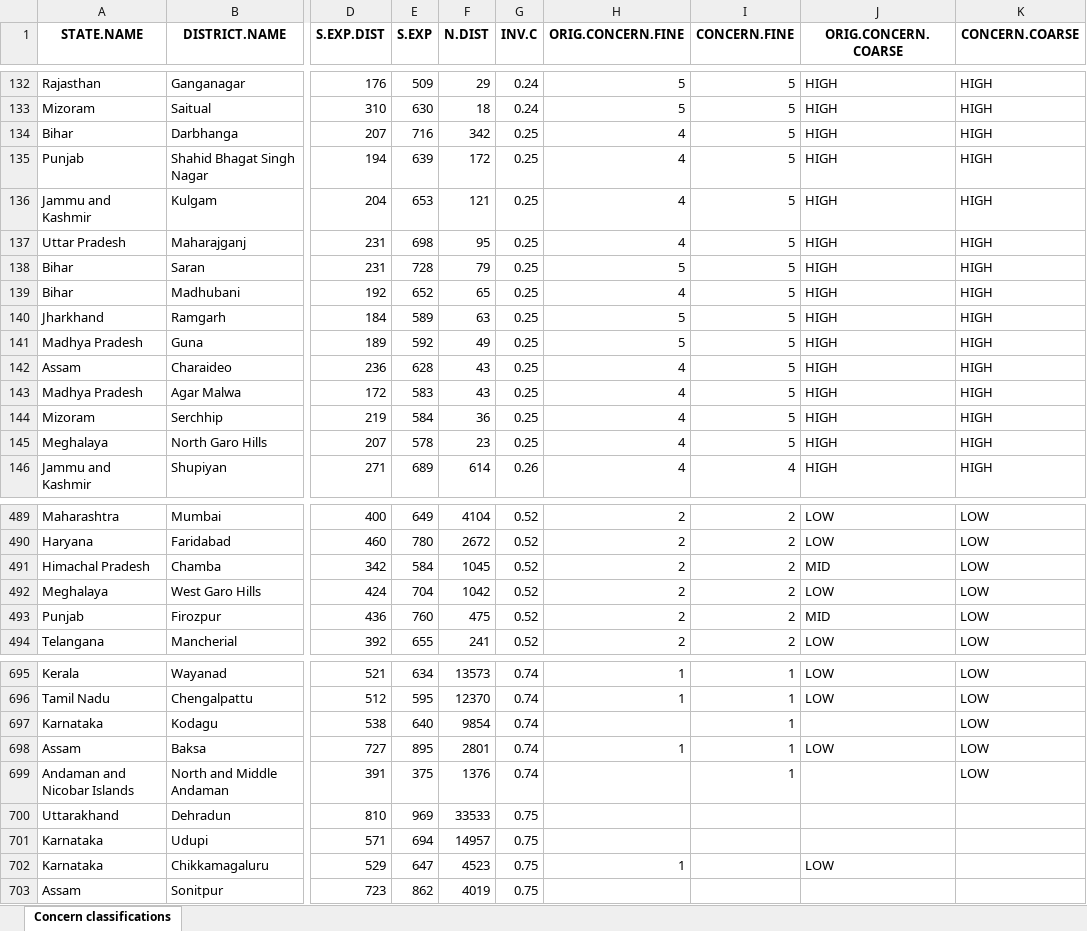
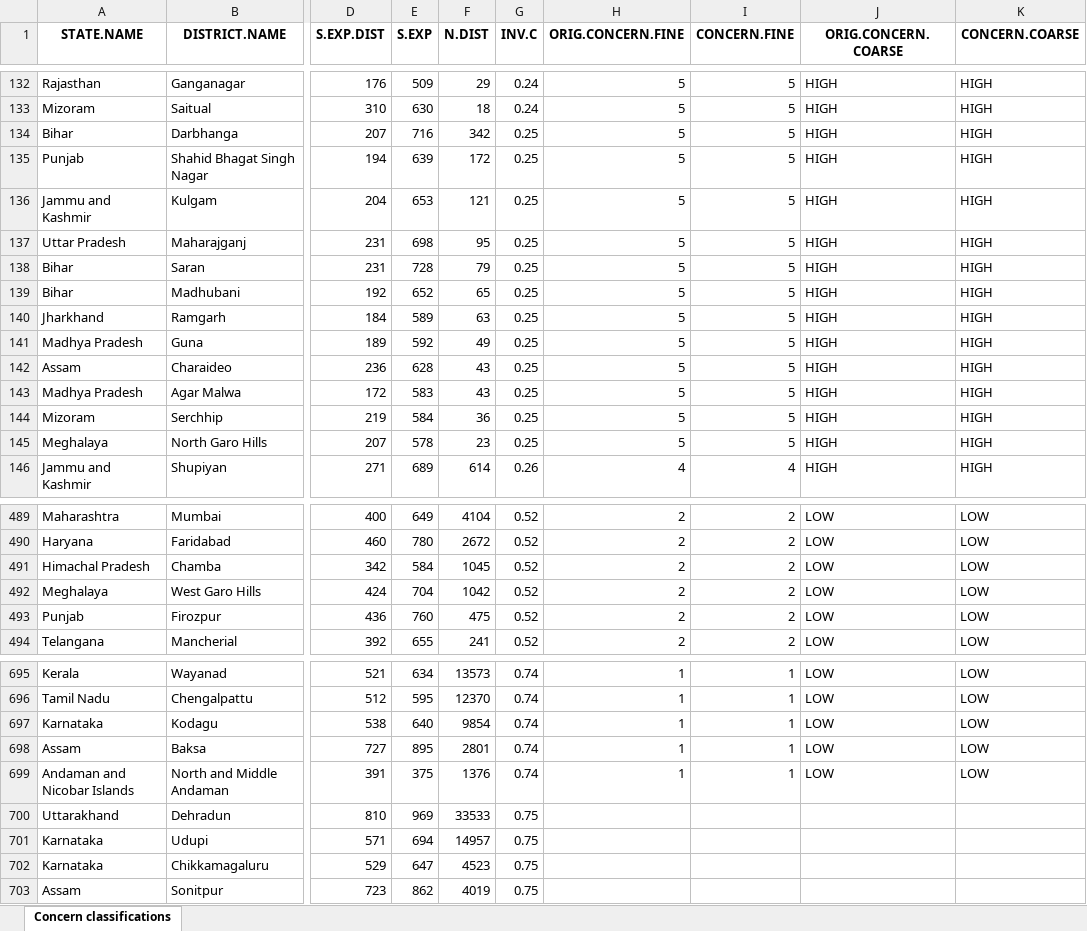
Before and after one commit to birdcountindia/dark-loci, an Excel workbook: outputs/concern_classification.xlsx, sheet Concern classifications, drawn as a sheet; only a part is shown, gaps mark what is left out; values as stored, in another font and other column widths than the file's, no borders; the diff covers the shown part only; the diff names each change by its address in the sheet, - before the commit and + after, or states it on an @@ line.

Commit message:
update with latest data

```diff
--- a/outputs/concern_classification.xlsx (sheet Concern classifications)
+++ b/outputs/concern_classification.xlsx (sheet Concern classifications)
-H134:H137 (ORIG.CONCERN.FINE): 4
+H134:H137 (ORIG.CONCERN.FINE): 5
-H139 (ORIG.CONCERN.FINE): 4
+H139 (ORIG.CONCERN.FINE): 5
-H142:H145 (ORIG.CONCERN.FINE): 4
+H142:H145 (ORIG.CONCERN.FINE): 5
-J491 (ORIG.CONCERN.COARSE): MID
+J491 (ORIG.CONCERN.COARSE): LOW
-J493 (ORIG.CONCERN.COARSE): MID
+J493 (ORIG.CONCERN.COARSE): LOW
-H697 (ORIG.CONCERN.FINE): (empty)
+H697 (ORIG.CONCERN.FINE): 1
-J697 (ORIG.CONCERN.COARSE): (empty)
+J697 (ORIG.CONCERN.COARSE): LOW
-H699 (ORIG.CONCERN.FINE): (empty)
+H699 (ORIG.CONCERN.FINE): 1
-J699 (ORIG.CONCERN.COARSE): (empty)
+J699 (ORIG.CONCERN.COARSE): LOW
-H702 (ORIG.CONCERN.FINE): 1
+H702 (ORIG.CONCERN.FINE): (empty)
-J702 (ORIG.CONCERN.COARSE): LOW
+J702 (ORIG.CONCERN.COARSE): (empty)
```
Also changed, not shown: 22 edited cells elsewhere in this sheet, outputs/concern_thresh.xlsx.
